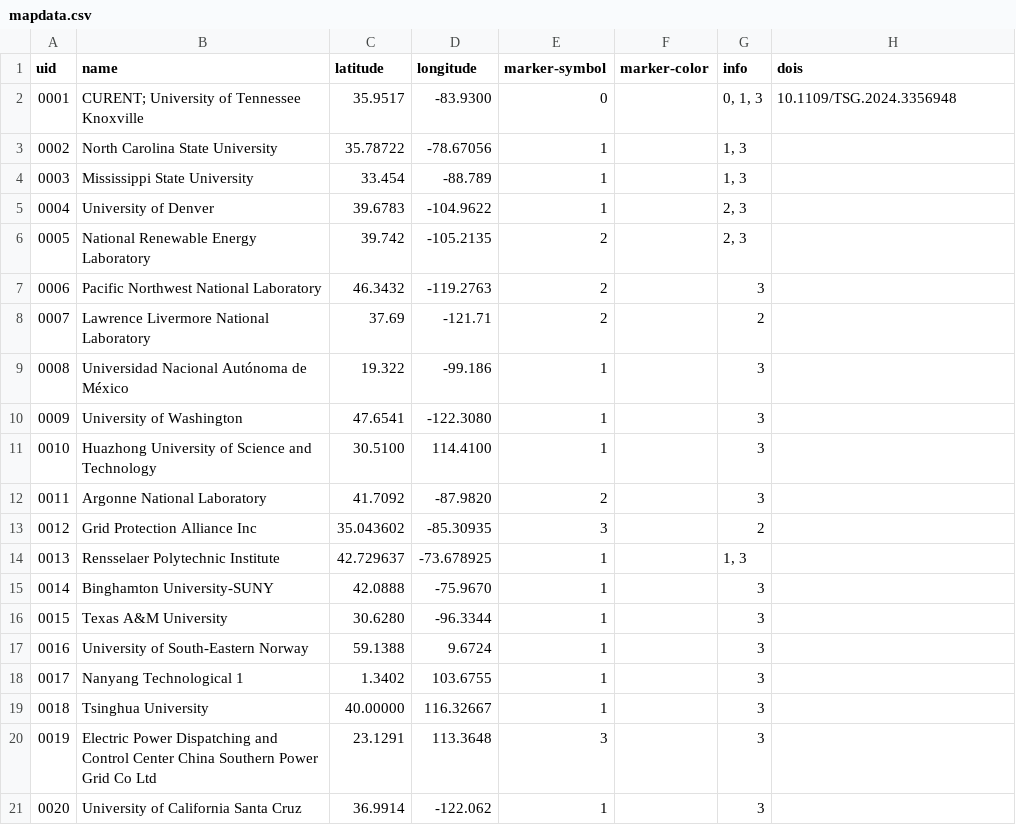
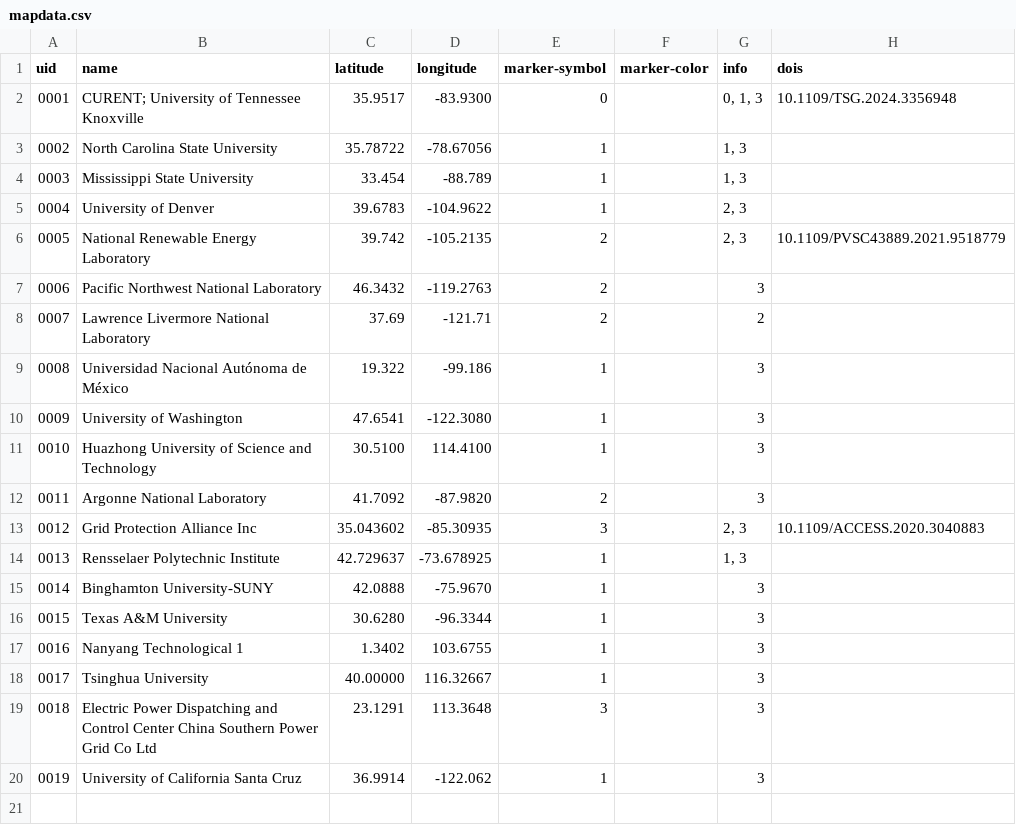
Before and after one commit to eejyin/curent.github.io, a CSV file: assets/data/mapdata.csv, drawn as a sheet; removed rows and columns are numbered as before the commit, all else as after; the diff names each change by its address in the sheet, - before the commit and + after, or states it on an @@ line.

Commit message:
[WIP] Refactor mapdata CSV, remove Norwegian University of Science and Technology from mapdata as it turns to be a citation use only

```diff
--- a/assets/data/mapdata.csv
+++ b/assets/data/mapdata.csv
-H6 (dois): (empty)
+H6 (dois): 10.1109/PVSC43889.2021.9518779
-G13 (info): 2
+G13 (info): 2, 3
-H13 (dois): (empty)
+H13 (dois): 10.1109/ACCESS.2020.3040883
-row 17: 0016 | University of South-Eastern Norway | 59.1388 | 9.6724 | 1 |  | 3
@@ column A (uid) renumbered from row 17 down @@
```
